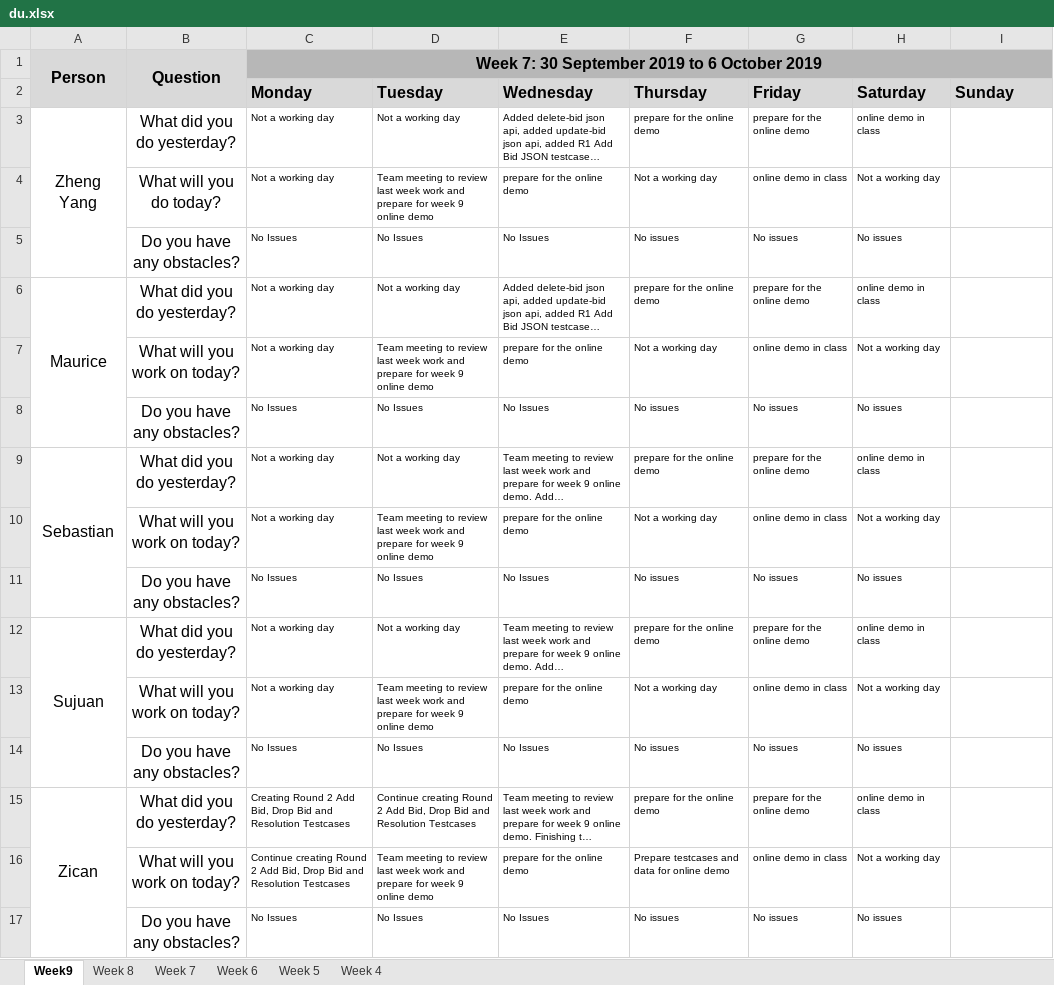
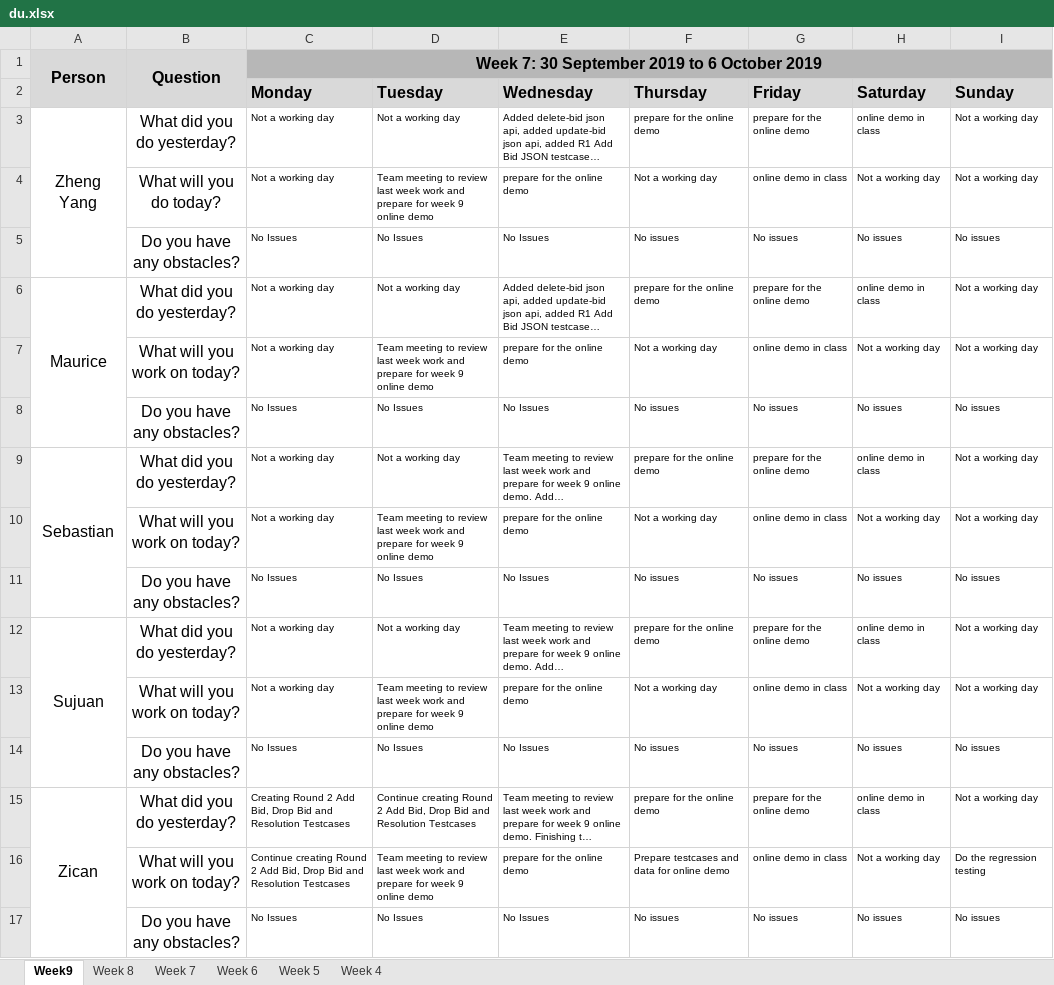
Before and after one commit to sebastianhkx/SPM-2019-Y2S1, an Excel workbook: metrics/du.xlsx, sheet Week9, drawn as a sheet; long unchanged cells end in …; values as stored, in another font and other column widths than the file's, no borders; charts and pictures not drawn; the diff names each change by its address in the sheet, - before the commit and + after, or states it on an @@ line.

Commit message:
Updated DU for 20 oct

```diff
--- a/metrics/du.xlsx (sheet Week9)
+++ b/metrics/du.xlsx (sheet Week9)
-I3:I4 (Sunday): (empty)
+I3:I4 (Sunday): Not a working day
-I5 (Sunday): (empty)
+I5 (Sunday): No issues
-I6:I7 (Sunday): (empty)
+I6:I7 (Sunday): Not a working day
-I8 (Sunday): (empty)
+I8 (Sunday): No issues
-I9:I10 (Sunday): (empty)
+I9:I10 (Sunday): Not a working day
-I11 (Sunday): (empty)
+I11 (Sunday): No issues
-I12:I13 (Sunday): (empty)
+I12:I13 (Sunday): Not a working day
-I14 (Sunday): (empty)
+I14 (Sunday): No issues
-I15 (Sunday): (empty)
+I15 (Sunday): Not a working day
-I16 (Sunday): (empty)
+I16 (Sunday): Do the regression testing
-I17 (Sunday): (empty)
+I17 (Sunday): No issues
```
